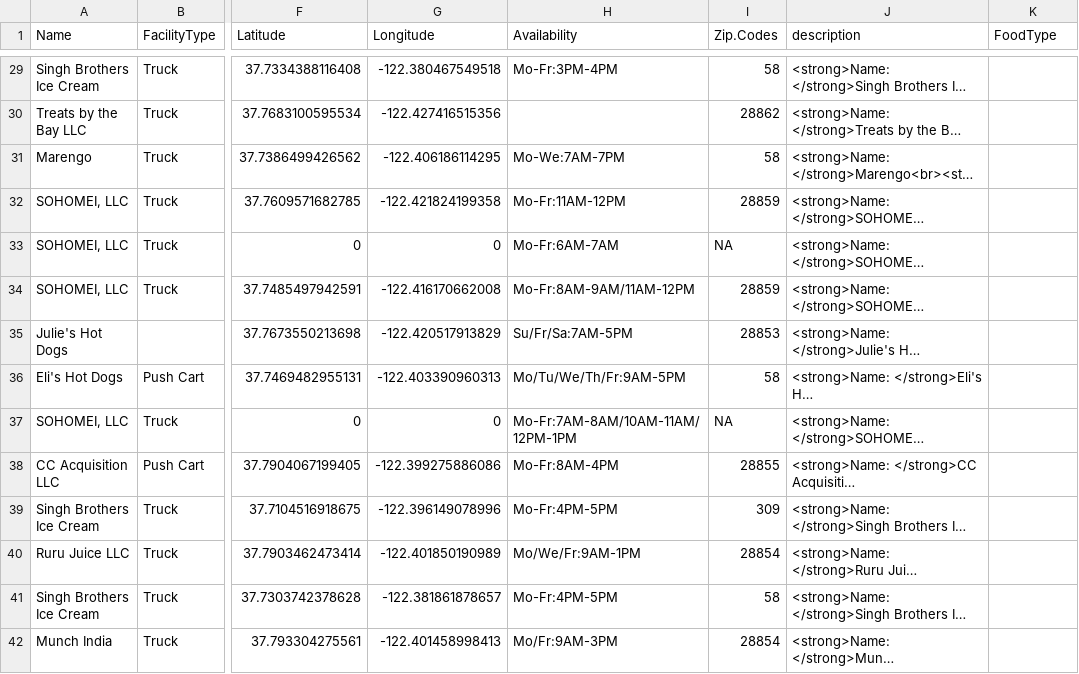
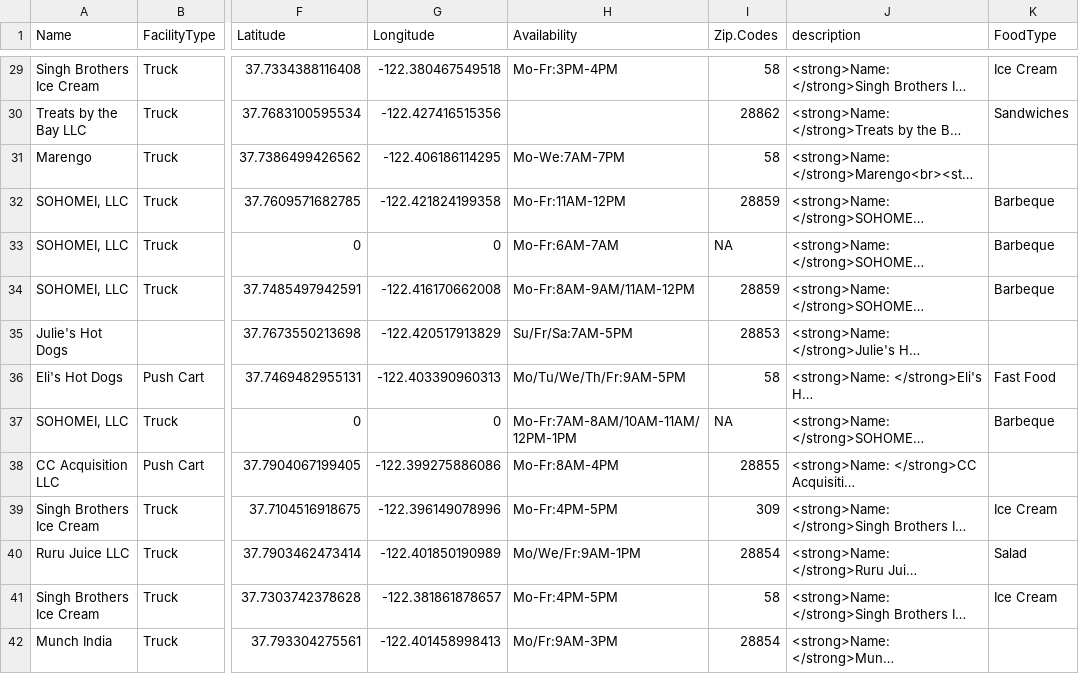
Before and after one commit to aliaamin/foodtruck, a CSV file: Mobile_Food_Facility_Permit_Clean.csv, drawn as a sheet; only a part is shown, gaps mark what is left out; long unchanged cells end in …; the diff covers the shown part only; the diff names each change by its address in the sheet, - before the commit and + after, or states it on an @@ line.

Commit message:
DEMO user story: enrich data with food type

```diff
--- a/Mobile_Food_Facility_Permit_Clean.csv
+++ b/Mobile_Food_Facility_Permit_Clean.csv
-K29 (FoodType): (empty)
+K29 (FoodType): Ice Cream
-K30 (FoodType): (empty)
+K30 (FoodType): Sandwiches
-K32:K34 (FoodType): (empty)
+K32:K34 (FoodType): Barbeque
-K36 (FoodType): (empty)
+K36 (FoodType): Fast Food
-K37 (FoodType): (empty)
+K37 (FoodType): Barbeque
-K39 (FoodType): (empty)
+K39 (FoodType): Ice Cream
-K40 (FoodType): (empty)
+K40 (FoodType): Salad
-K41 (FoodType): (empty)
+K41 (FoodType): Ice Cream
```
Also changed, not shown: 85 edited cells elsewhere in this file, 3 other files.
